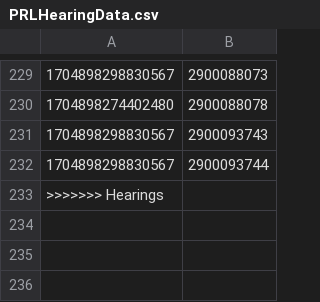
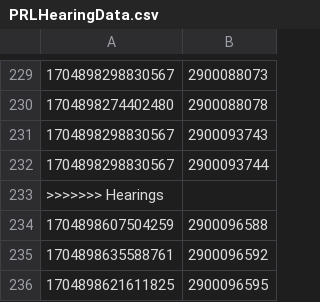
Before and after one commit to hmcts/xui-performance, a CSV file: PRLHearingData.csv, drawn as a sheet; only a part is shown, gaps mark what is left out.

```diff
--- a/PRLHearingData.csv
+++ b/PRLHearingData.csv
@@ -233 +233,4 @@
 >>>>>>> Hearings
+1704898607504259,2900096588
+1704898635588761,2900096592
+1704898621611825,2900096595
```
Also changed, not shown: SSCSHearingData.csv, src/gatling/resources/PrlHearingIdAmend.csv, 8 other files.
